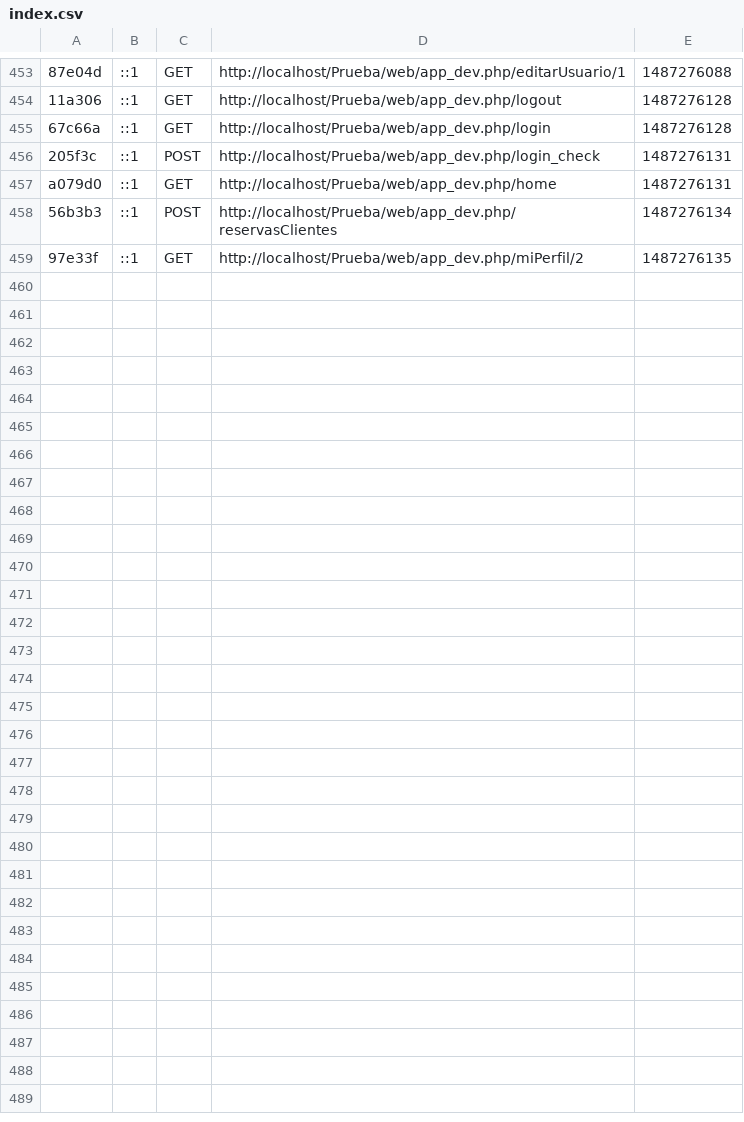
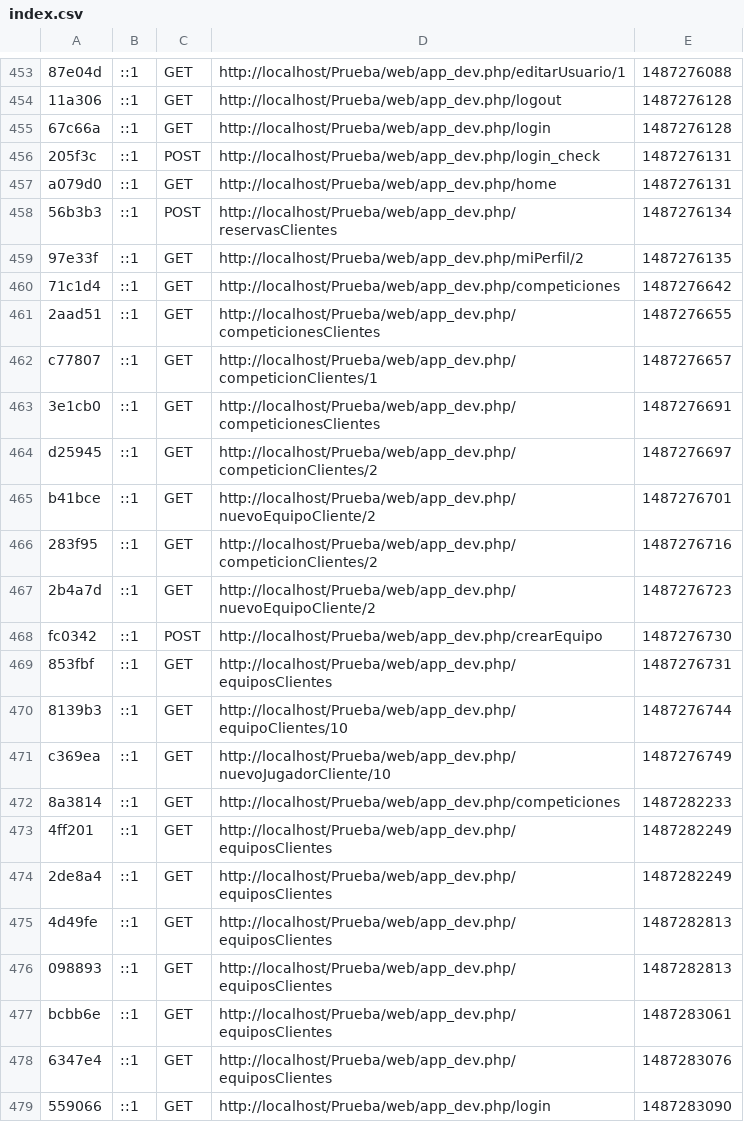
Before and after one commit to CarmeloRP93/Prueba, a CSV file: app/cache/dev/profiler/index.csv, drawn as a sheet; only a part is shown, gaps mark what is left out; the diff covers the shown part only.

```diff
--- a/app/cache/dev/profiler/index.csv
+++ b/app/cache/dev/profiler/index.csv
@@ -459 +459,21 @@ a079d0,::1,GET,http://localhost/Prueba/web/app_dev.php/home,1487276131,
 97e33f,::1,GET,http://localhost/Prueba/web/app_dev.php/miPerfil/2,1487276135,
+71c1d4,::1,GET,http://localhost/Prueba/web/app_dev.php/competiciones,1487276642,
+2aad51,::1,GET,http://localhost/Prueba/web/app_dev.php/competicionesClientes,1487276655,
+c77807,::1,GET,http://localhost/Prueba/web/app_dev.php/competicionClientes/1,1487276657,
+3e1cb0,::1,GET,http://localhost/Prueba/web/app_dev.php/competicionesClientes,1487276691,
+d25945,::1,GET,http://localhost/Prueba/web/app_dev.php/competicionClientes/2,1487276697,
+b41bce,::1,GET,http://localhost/Prueba/web/app_dev.php/nuevoEquipoCliente/2,1487276701,
+283f95,::1,GET,http://localhost/Prueba/web/app_dev.php/competicionClientes/2,1487276716,
+2b4a7d,::1,GET,http://localhost/Prueba/web/app_dev.php/nuevoEquipoCliente/2,1487276723,
+fc0342,::1,POST,http://localhost/Prueba/web/app_dev.php/crearEquipo,1487276730,
+853fbf,::1,GET,http://localhost/Prueba/web/app_dev.php/equiposClientes,1487276731,
+8139b3,::1,GET,http://localhost/Prueba/web/app_dev.php/equipoClientes/10,1487276744,
+c369ea,::1,GET,http://localhost/Prueba/web/app_dev.php/nuevoJugadorCliente/10,1487276749,
+8a3814,::1,GET,http://localhost/Prueba/web/app_dev.php/competiciones,1487282233,
+4ff201,::1,GET,http://localhost/Prueba/web/app_dev.php/equiposClientes,1487282249,
+2de8a4,::1,GET,http://localhost/Prueba/web/app_dev.php/equiposClientes,1487282249,
+4d49fe,::1,GET,http://localhost/Prueba/web/app_dev.php/equiposClientes,1487282813,
+098893,::1,GET,http://localhost/Prueba/web/app_dev.php/equiposClientes,1487282813,
+bcbb6e,::1,GET,http://localhost/Prueba/web/app_dev.php/equiposClientes,1487283061,
+6347e4,::1,GET,http://localhost/Prueba/web/app_dev.php/equiposClientes,1487283076,
+559066,::1,GET,http://localhost/Prueba/web/app_dev.php/login,1487283090,
```
Also changed, not shown: 15 added rows elsewhere in this file, 48 other files.
